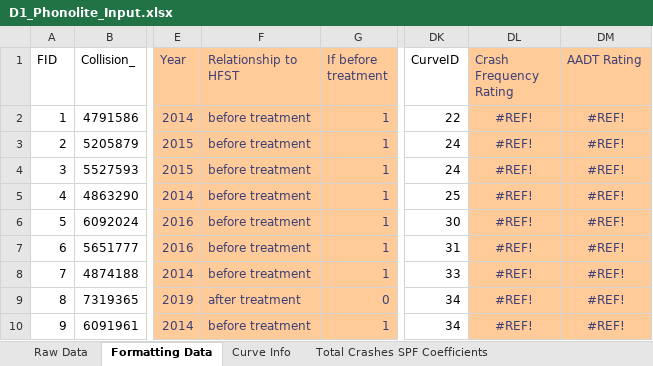
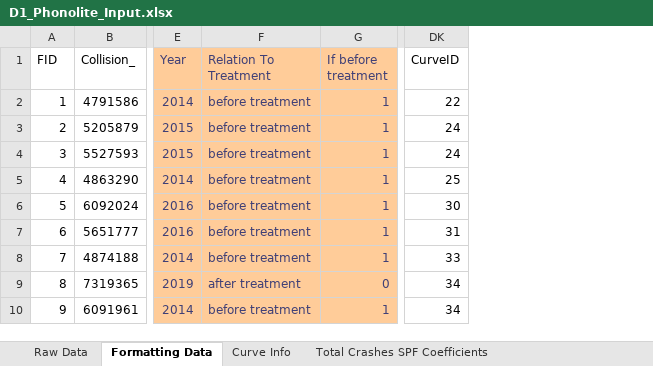
Before and after one commit to darpitydarp/curve_data_analytics_python, an Excel workbook: Data/D1_Phonolite_Input.xlsx, sheet Formatting Data, drawn as a sheet; only a part is shown, gaps mark what is left out; values as stored, in another font and other column widths than the file's, no borders; the diff names each change by its address in the sheet, - before the commit and + after, or states it on an @@ line.

Commit message:
Progress 6/30
Cleaned input data and began work on implementing Python functions for CMFs

```diff
--- a/Data/D1_Phonolite_Input.xlsx (sheet Formatting Data)
+++ b/Data/D1_Phonolite_Input.xlsx (sheet Formatting Data)
-column DL (Crash Frequency Rating), rows 2-10: all #REF!
-column DM (AADT Rating), rows 2-10: all #REF!
-F1: Relationship to HFST
+F1: Relation To Treatment
```
Also changed, not shown: formulas that keep their value, Data/D2_LWA_Input.xlsx, 2 other files.
